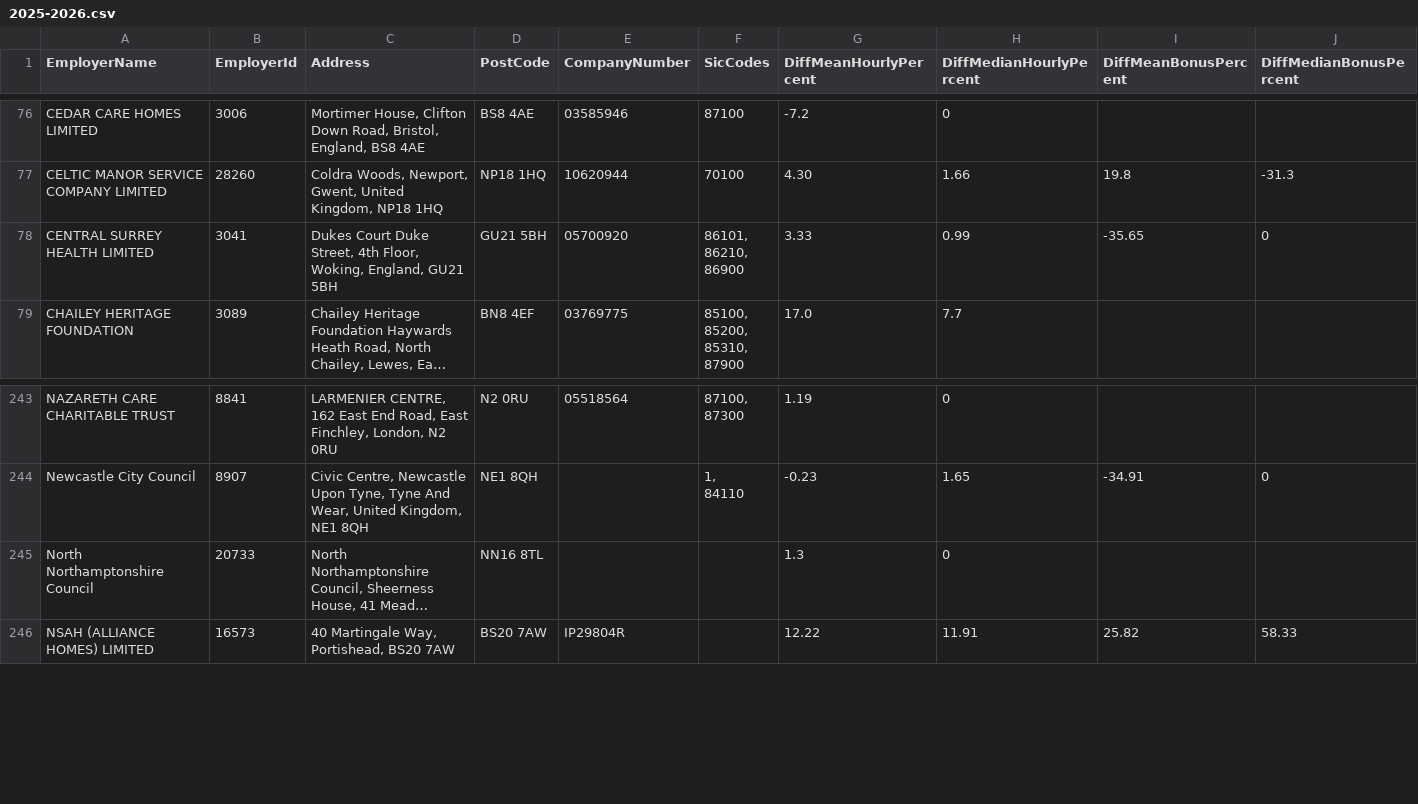
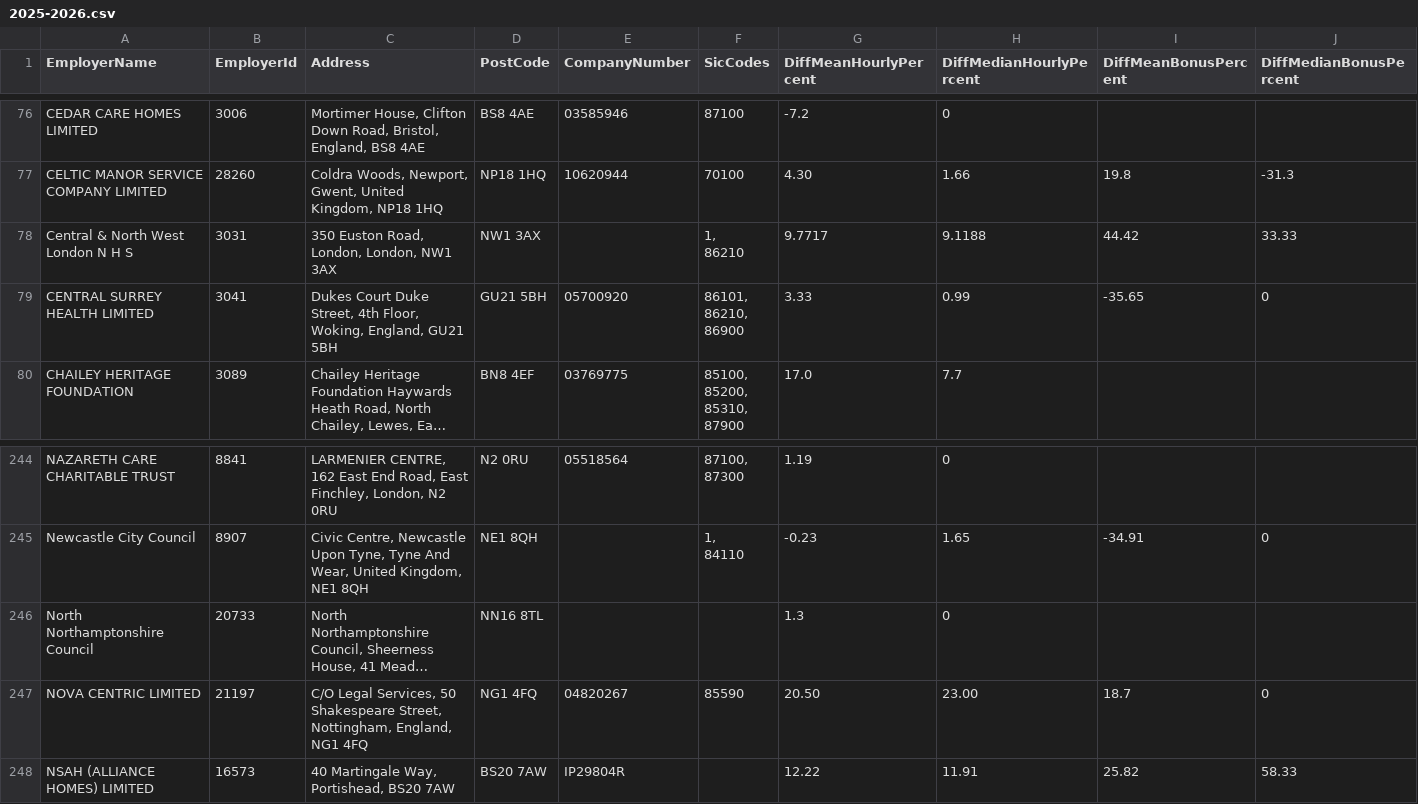
Before and after one commit to brightnetwork/uk-gender-pay-gap, a CSV file: 2025-2026.csv, drawn as a sheet; only a part is shown, gaps mark what is left out; long unchanged cells end in …; rows hold the shown columns only; ↵ is a line break in a cell; the diff names each change by its address in the sheet, - before the commit and + after, or states it on an @@ line.

```diff
--- a/2025-2026.csv
+++ b/2025-2026.csv
+row 78: Central & North West London N H S | 3031 | 350 Euston Road, London, London, NW1 3AX | NW1 3AX |  | 1, ↵ 86210 | 9.7717 | 9.1188 | 44.42 | 33.33
+row 247: NOVA CENTRIC LIMITED | 21197 | C/O Legal Services, 50 Shakespeare Street, Nottingham, England, NG1 4FQ | NG1 4FQ | 04820267 | 85590 | 20.50 | 23.00 | 18.7 | 0
```
